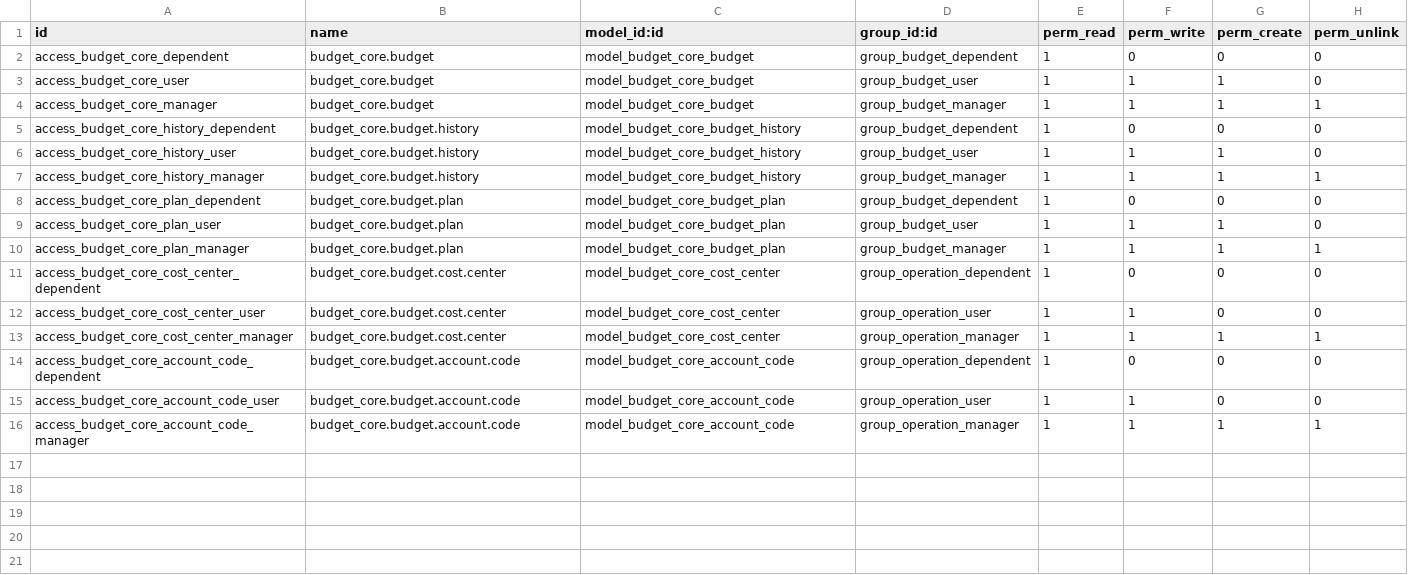
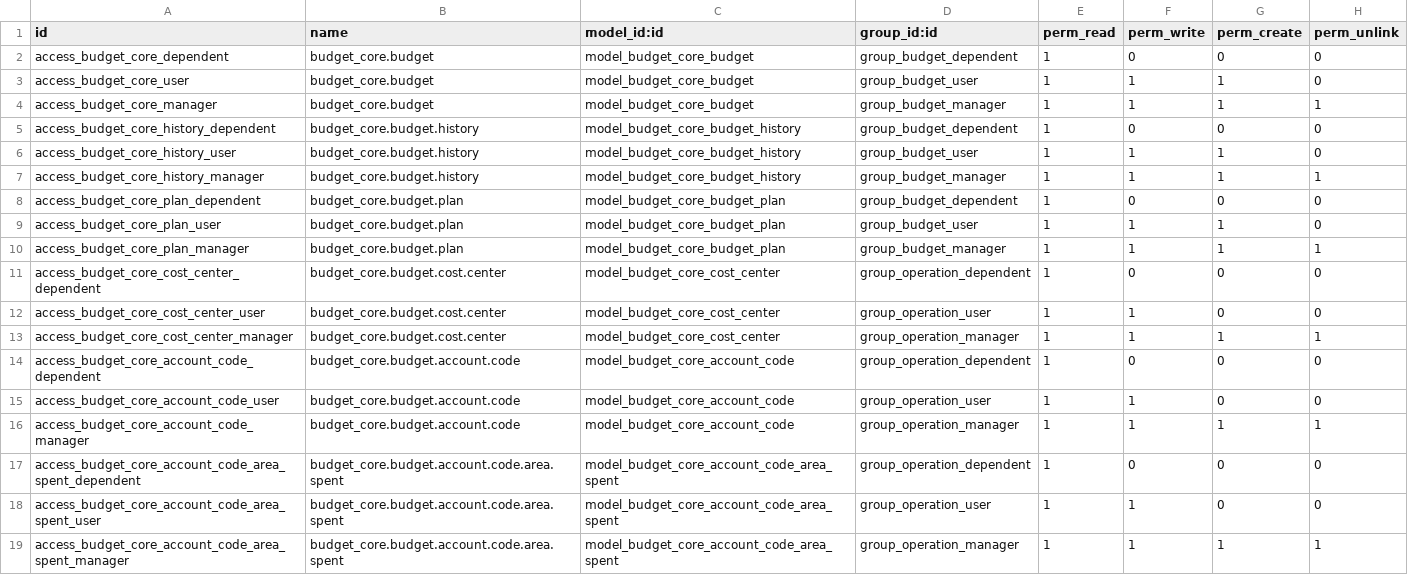
Before and after one commit to Guobower/odoo-budget-core, a CSV file: security/ir.model.access.csv, drawn as a sheet.

Commit message:
added area of spent as new table

```diff
--- a/security/ir.model.access.csv
+++ b/security/ir.model.access.csv
@@ -16 +16,4 @@ access_budget_core_account_code_user,budget_core.budget.account.code,model_budge
 access_budget_core_account_code_manager,budget_core.budget.account.code,model_budget_core_account_code,group_operation_manager,1,1,1,1
+access_budget_core_account_code_area_spent_dependent,budget_core.budget.account.code.area.spent,model_budget_core_account_code_area_spent,group_operation_dependent,1,0,0,0
+access_budget_core_account_code_area_spent_user,budget_core.budget.account.code.area.spent,model_budget_core_account_code_area_spent,group_operation_user,1,1,0,0
+access_budget_core_account_code_area_spent_manager,budget_core.budget.account.code.area.spent,model_budget_core_account_code_area_spent,group_operation_manager,1,1,1,1
```
Also changed, not shown: 6 other files.
